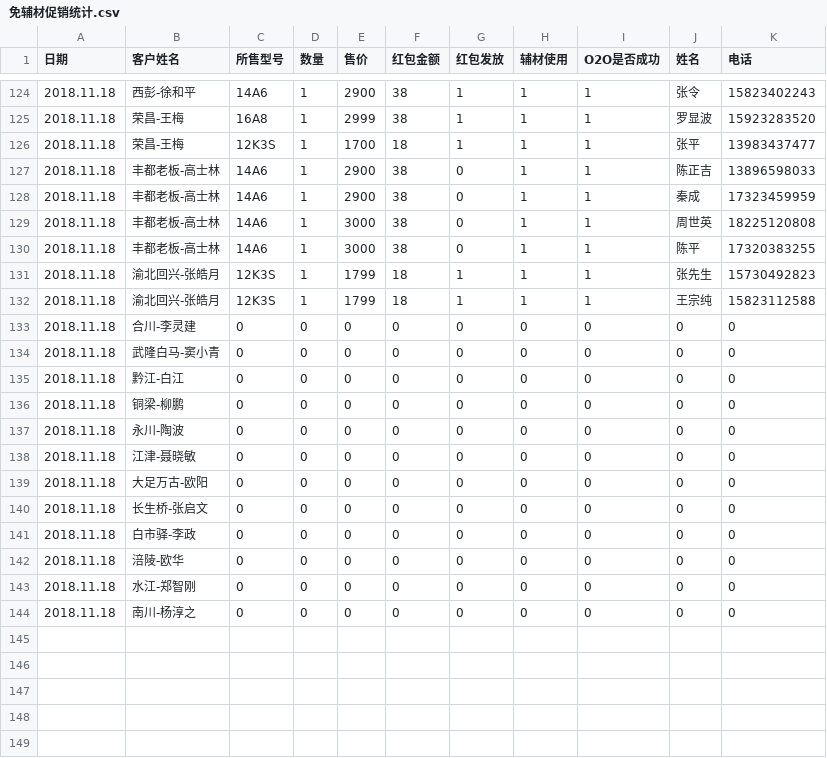
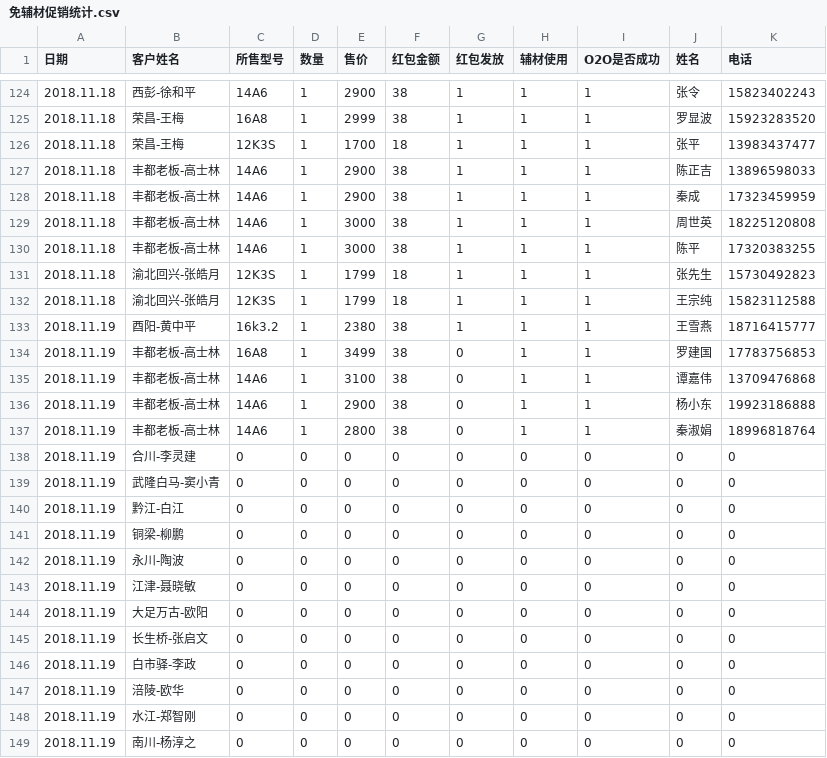
Before and after one commit to wb88517/Feng-chao, a CSV file: 免辅材促销统计.csv, drawn as a sheet; only a part is shown, gaps mark what is left out.

Commit message:
Update 免辅材促销统计.csv

```diff
--- a/免辅材促销统计.csv
+++ b/免辅材促销统计.csv
@@ -126,19 +126,24 @@
 2018.11.18,荣昌-王梅,12K3S,1,1700,18,1,1,1,张平,13983437477
-2018.11.18,丰都老板-高士林,14A6,1,2900,38,0,1,1,陈正吉,13896598033
-2018.11.18,丰都老板-高士林,14A6,1,2900,38,0,1,1,秦成,17323459959
-2018.11.18,丰都老板-高士林,14A6,1,3000,38,0,1,1,周世英,18225120808
-2018.11.18,丰都老板-高士林,14A6,1,3000,38,0,1,1,陈平,17320383255
+2018.11.18,丰都老板-高士林,14A6,1,2900,38,1,1,1,陈正吉,13896598033
+2018.11.18,丰都老板-高士林,14A6,1,2900,38,1,1,1,秦成,17323459959
+2018.11.18,丰都老板-高士林,14A6,1,3000,38,1,1,1,周世英,18225120808
+2018.11.18,丰都老板-高士林,14A6,1,3000,38,1,1,1,陈平,17320383255
 2018.11.18,渝北回兴-张皓月,12K3S,1,1799,18,1,1,1,张先生,15730492823
 2018.11.18,渝北回兴-张皓月,12K3S,1,1799,18,1,1,1,王宗纯,15823112588
-2018.11.18,合川-李灵建,0,0,0,0,0,0,0,0,0
-2018.11.18,武隆白马-窦小青,0,0,0,0,0,0,0,0,0
-2018.11.18,黔江-白江,0,0,0,0,0,0,0,0,0
-2018.11.18,铜梁-柳鹏,0,0,0,0,0,0,0,0,0
-2018.11.18,永川-陶波,0,0,0,0,0,0,0,0,0
-2018.11.18,江津-聂晓敏,0,0,0,0,0,0,0,0,0
-2018.11.18,大足万古-欧阳,0,0,0,0,0,0,0,0,0
-2018.11.18,长生桥-张启文,0,0,0,0,0,0,0,0,0
-2018.11.18,白市驿-李政,0,0,0,0,0,0,0,0,0
-2018.11.18,涪陵-欧华,0,0,0,0,0,0,0,0,0
-2018.11.18,水江-郑智刚,0,0,0,0,0,0,0,0,0
-2018.11.18,南川-杨淳之,0,0,0,0,0,0,0,0,0
+2018.11.19,酉阳-黄中平,16k3.2,1,2380,38,1,1,1,王雪燕,18716415777
+2018.11.19,丰都老板-高士林,16A8,1,3499,38,0,1,1,罗建国,17783756853
+2018.11.19,丰都老板-高士林,14A6,1,3100,38,0,1,1,谭嘉伟,13709476868
+2018.11.19,丰都老板-高士林,14A6,1,2900,38,0,1,1,杨小东,19923186888
+2018.11.19,丰都老板-高士林,14A6,1,2800,38,0,1,1,秦淑娟,18996818764
+2018.11.19,合川-李灵建,0,0,0,0,0,0,0,0,0
+2018.11.19,武隆白马-窦小青,0,0,0,0,0,0,0,0,0
+2018.11.19,黔江-白江,0,0,0,0,0,0,0,0,0
+2018.11.19,铜梁-柳鹏,0,0,0,0,0,0,0,0,0
+2018.11.19,永川-陶波,0,0,0,0,0,0,0,0,0
+2018.11.19,江津-聂晓敏,0,0,0,0,0,0,0,0,0
+2018.11.19,大足万古-欧阳,0,0,0,0,0,0,0,0,0
+2018.11.19,长生桥-张启文,0,0,0,0,0,0,0,0,0
+2018.11.19,白市驿-李政,0,0,0,0,0,0,0,0,0
+2018.11.19,涪陵-欧华,0,0,0,0,0,0,0,0,0
+2018.11.19,水江-郑智刚,0,0,0,0,0,0,0,0,0
+2018.11.19,南川-杨淳之,0,0,0,0,0,0,0,0,0
```
